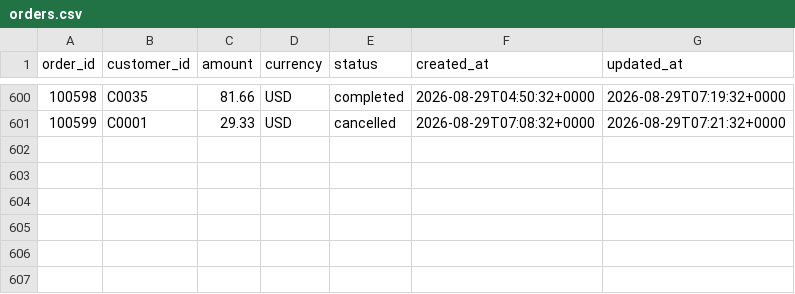
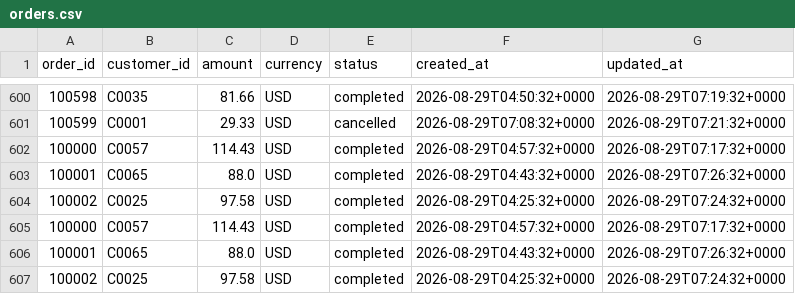
Before and after one commit to anhtuans-project/TRACK2_Day27_2A202601582_HaAnhTuan, a CSV file: dbt_project/seeds/orders.csv, drawn as a sheet; only a part is shown, gaps mark what is left out.

```diff
--- a/dbt_project/seeds/orders.csv
+++ b/dbt_project/seeds/orders.csv
@@ -601 +601,7 @@ order_id,customer_id,amount,currency,status,created_at,updated_at
 100599,C0001,29.33,USD,cancelled,2026-08-29T07:08:32+0000,2026-08-29T07:21:32+0000
+100000,C0057,114.43,USD,completed,2026-08-29T04:57:32+0000,2026-08-29T07:17:32+0000
+100001,C0065,88.0,USD,completed,2026-08-29T04:43:32+0000,2026-08-29T07:26:32+0000
+100002,C0025,97.58,USD,completed,2026-08-29T04:25:32+0000,2026-08-29T07:24:32+0000
+100000,C0057,114.43,USD,completed,2026-08-29T04:57:32+0000,2026-08-29T07:17:32+0000
+100001,C0065,88.0,USD,completed,2026-08-29T04:43:32+0000,2026-08-29T07:26:32+0000
+100002,C0025,97.58,USD,completed,2026-08-29T04:25:32+0000,2026-08-29T07:24:32+0000
```
Also changed, not shown: 6 other files.
